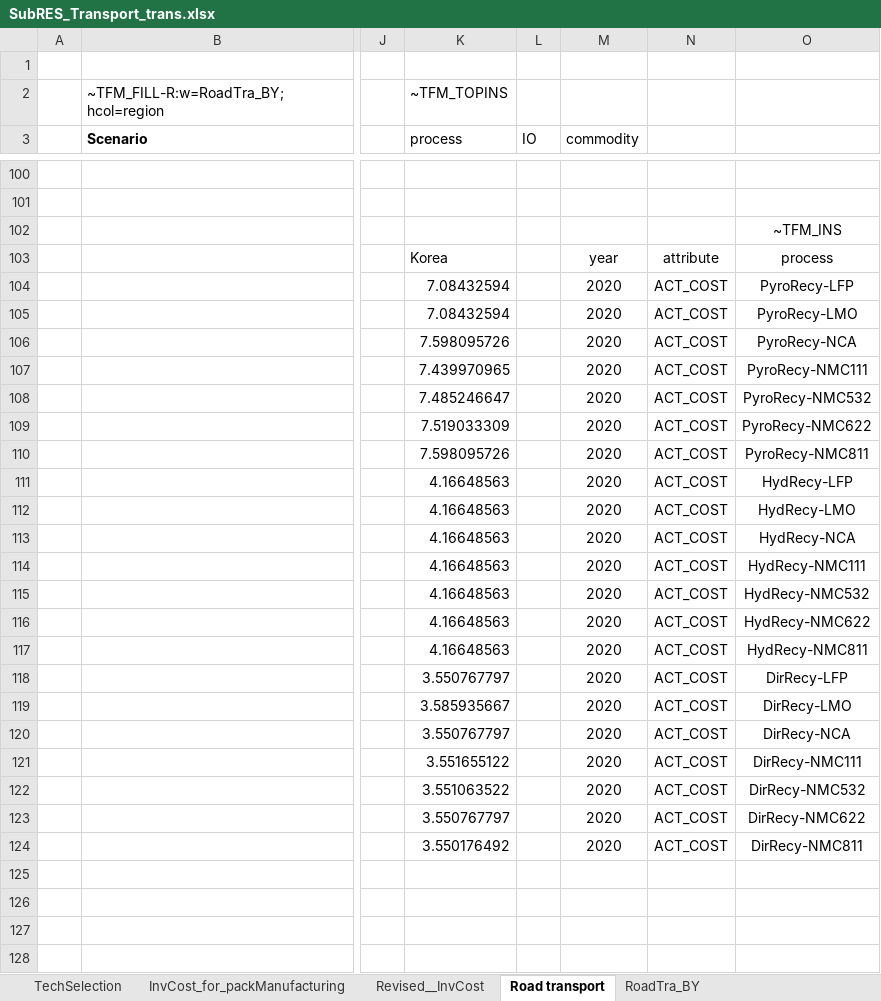
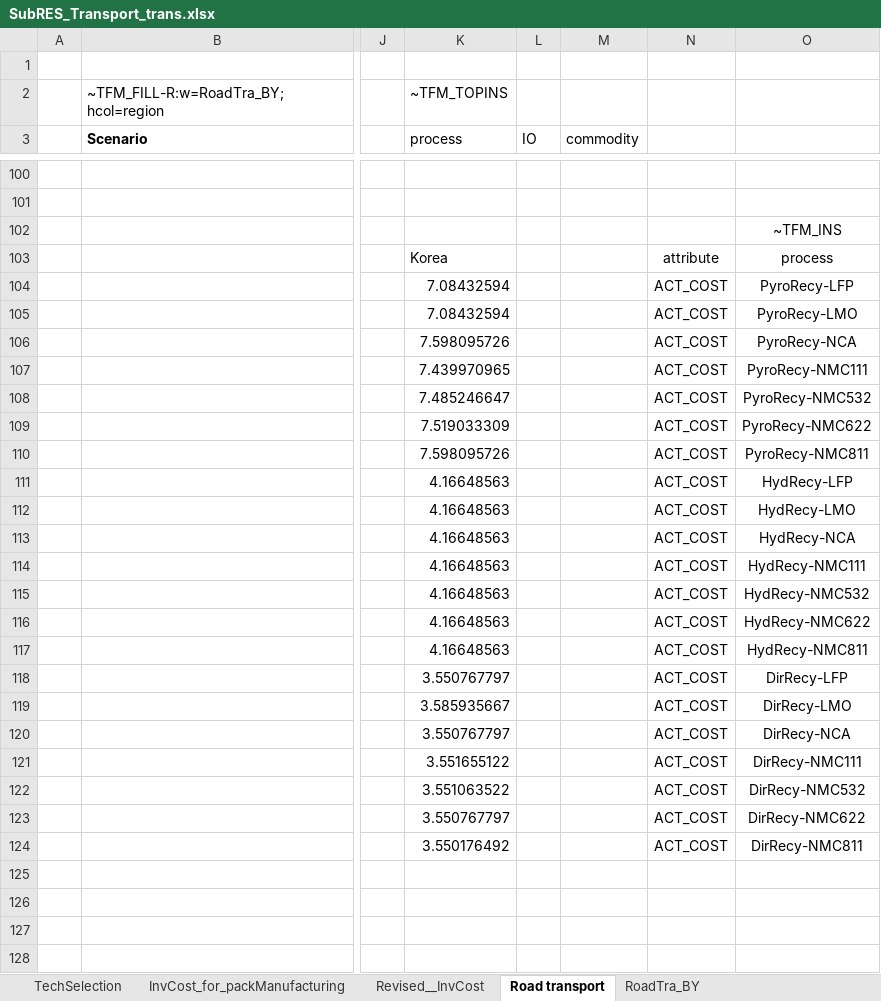
Before and after one commit to seanli12354/KiNESYS_BattCircularity-main, an Excel workbook: SubRes_Tmpl/SubRES_Transport_trans.xlsx, sheet Road transport, drawn as a sheet; only a part is shown, gaps mark what is left out; values as stored, in another font and other column widths than the file's, no borders; charts and pictures not drawn; the diff covers the shown part only; the diff names each change by its address in the sheet, - before the commit and + after, or states it on an @@ line.

```diff
--- a/SubRes_Tmpl/SubRES_Transport_trans.xlsx (sheet Road transport)
+++ b/SubRes_Tmpl/SubRES_Transport_trans.xlsx (sheet Road transport)
-M103 (commodity): year
+M103 (commodity): (empty)
-M104:M124 (commodity): 2020
+M104:M124 (commodity): (empty)
```
Also changed, not shown: 111 edited cells and cell formats elsewhere in this sheet, charts or pictures, SubRes_Tmpl/SubRES_Transport.xlsx.
